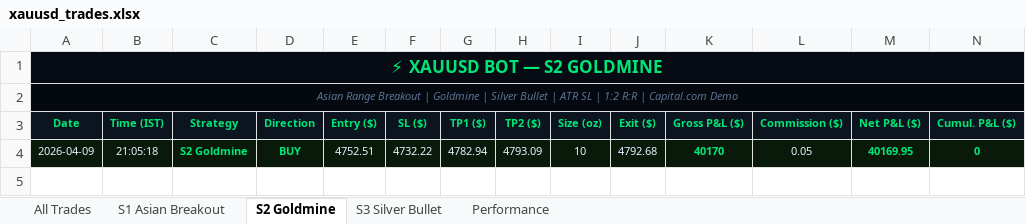
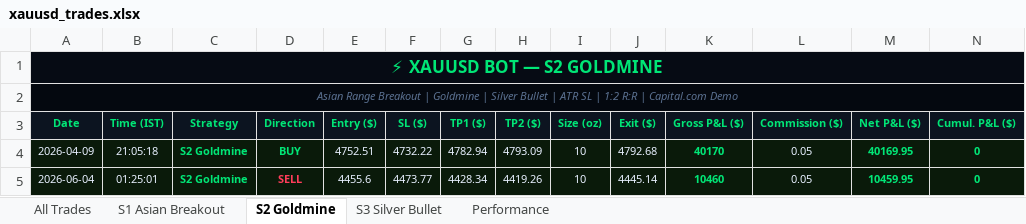
Before and after one commit to why666-dev/xauusd-bot, an Excel workbook: xauusd_trades.xlsx, sheet S2 Goldmine, drawn as a sheet; only a part is shown; values as stored, in another font and other column widths than the file's, no borders; rows hold the shown columns only; the diff names each change by its address in the sheet, - before the commit and + after, or states it on an @@ line.

```diff
--- a/xauusd_trades.xlsx (sheet S2 Goldmine)
+++ b/xauusd_trades.xlsx (sheet S2 Goldmine)
+row 5: 2026-06-04 | 01:25:01 | S2 Goldmine | SELL | 4455.6 | 4473.77 | 4428.34 | 4419.26 | 10 | 4445.14 | 10460 | 0.05 | 10459.95 | 0
```
Also changed, not shown: sheet All Trades, 2 other files.
